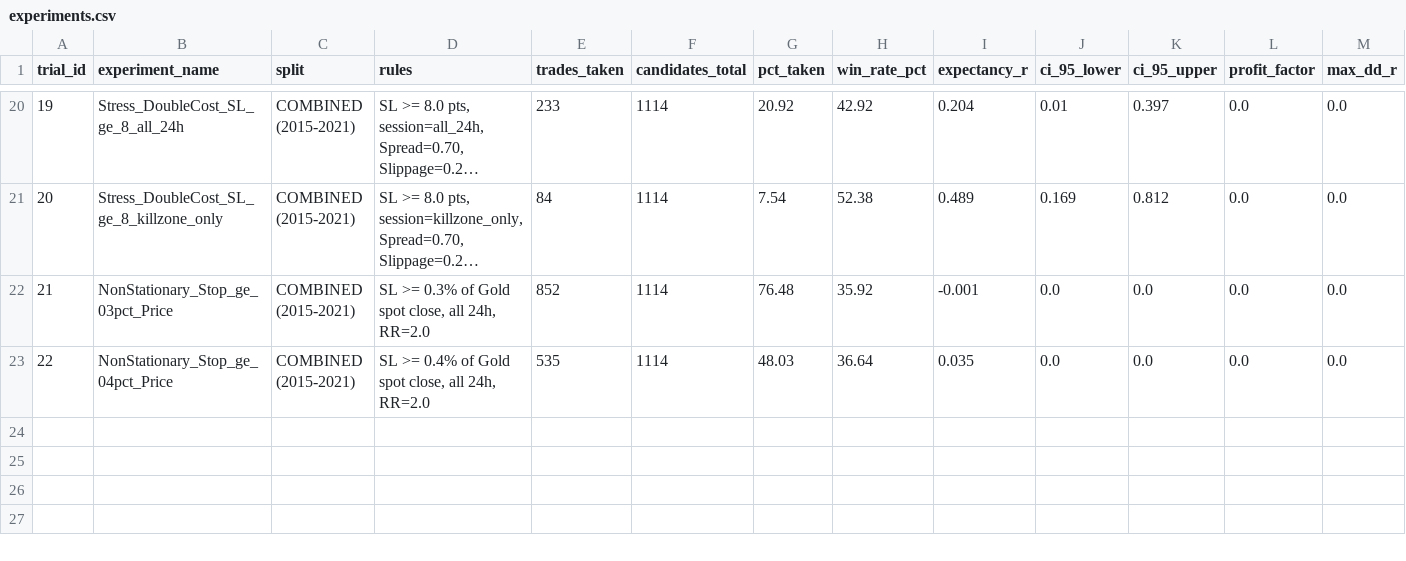
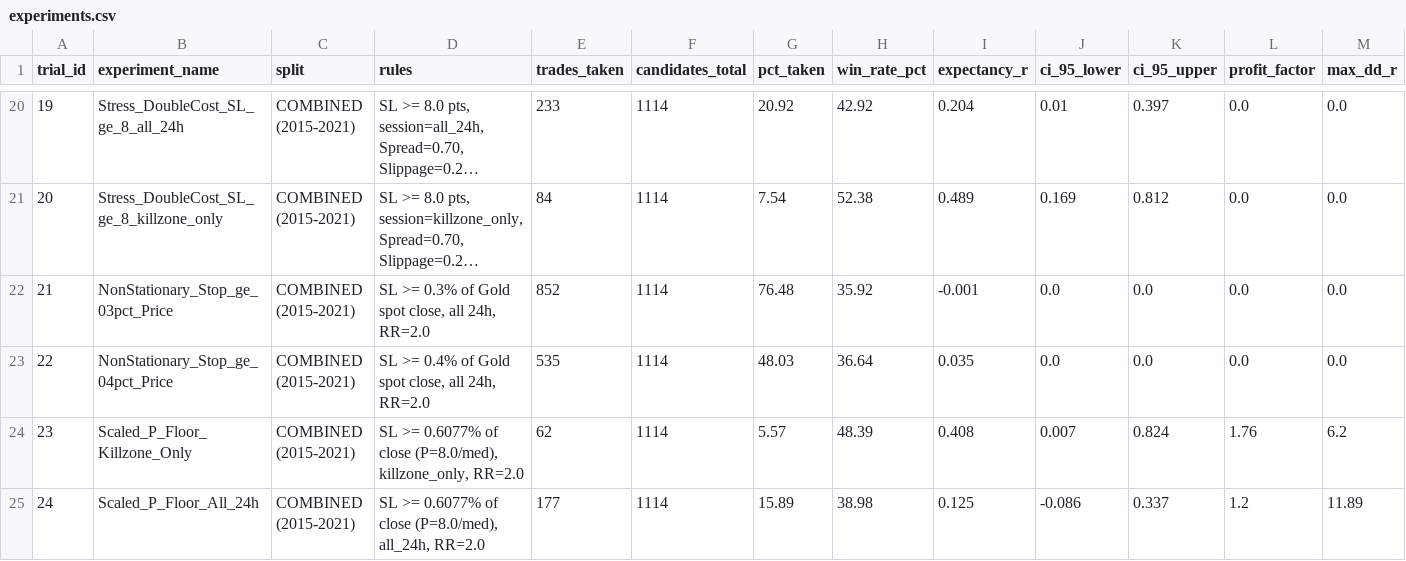
Before and after one commit to sachinkadma/gold-fvg-ai, a CSV file: research/experiments.csv, drawn as a sheet; only a part is shown, gaps mark what is left out; long unchanged cells end in …; rows hold the shown columns only; the diff names each change by its address in the sheet, - before the commit and + after, or states it on an @@ line.

Commit message:
feat(research): lock pre-registered out-of-sample protocol and evaluation harness

```diff
--- a/research/experiments.csv
+++ b/research/experiments.csv
+row 24: 23 | Scaled_P_Floor_Killzone_Only | COMBINED (2015-2021) | SL >= 0.6077% of close (P=8.0/med), killzone_only, RR=2.0 | 62 | 1114 | 5.57 | 48.39 | 0.408 | 0.007 | 0.824 | 1.76 | 6.2
+row 25: 24 | Scaled_P_Floor_All_24h | COMBINED (2015-2021) | SL >= 0.6077% of close (P=8.0/med), all_24h, RR=2.0 | 177 | 1114 | 15.89 | 38.98 | 0.125 | -0.086 | 0.337 | 1.2 | 11.89
```
Also changed, not shown: 3 other files.
